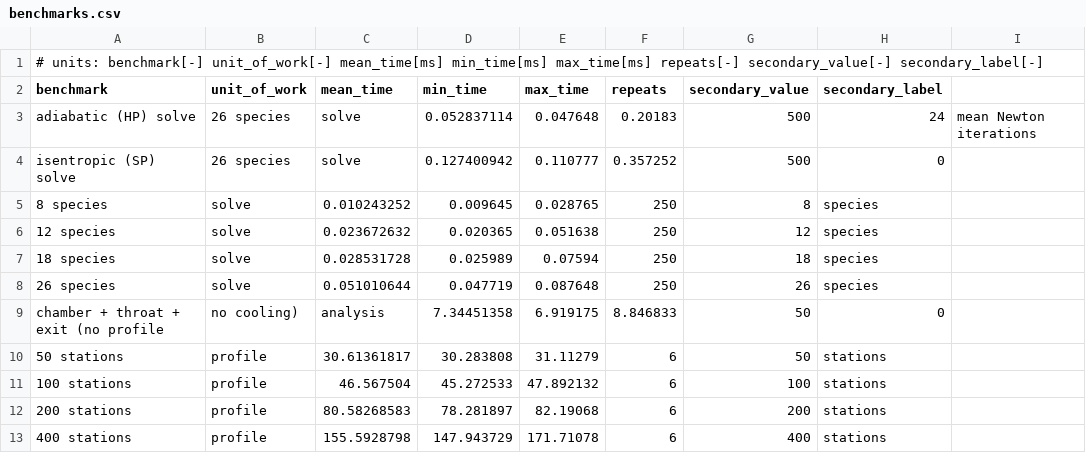
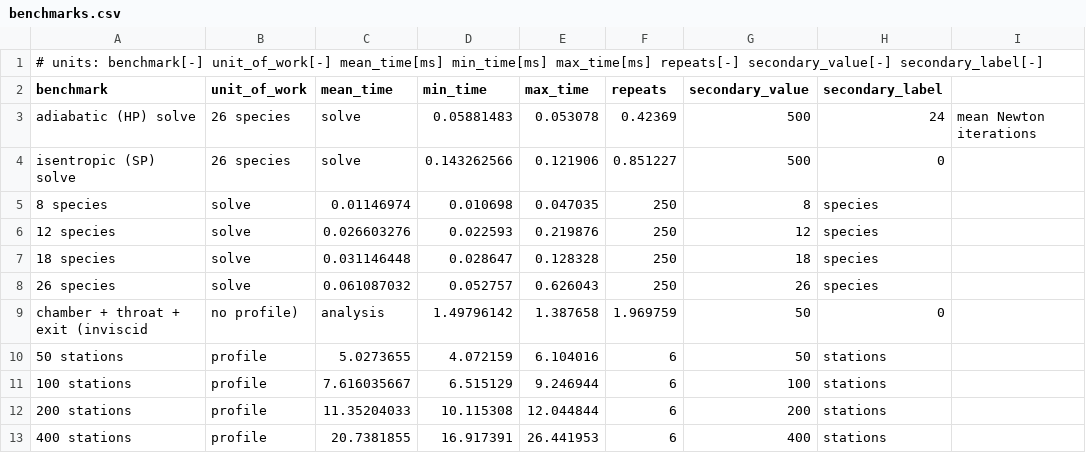
Before and after one commit to Nathan-W123/Ignis, a CSV file: results/benchmarks/benchmarks.csv, drawn as a sheet; only a part is shown; the diff covers the shown part only.

```diff
--- a/results/benchmarks/benchmarks.csv
+++ b/results/benchmarks/benchmarks.csv
@@ -2,12 +2,12 @@
 benchmark,unit_of_work,mean_time,min_time,max_time,repeats,secondary_value,secondary_label
-adiabatic (HP) solve, 26 species,solve,0.052837114,0.047648,0.20183,500,24,mean Newton iterations
-isentropic (SP) solve, 26 species,solve,0.127400942,0.110777,0.357252,500,0,
-  8 species,solve,0.010243252,0.009645,0.028765,250,8,species
-  12 species,solve,0.023672632,0.020365,0.051638,250,12,species
-  18 species,solve,0.028531728,0.025989,0.07594,250,18,species
-  26 species,solve,0.051010644,0.047719,0.087648,250,26,species
-chamber + throat + exit (no profile, no cooling),analysis,7.34451358,6.919175,8.846833,50,0,
-  50 stations,profile,30.61361817,30.283808,31.11279,6,50,stations
-  100 stations,profile,46.567504,45.272533,47.892132,6,100,stations
-  200 stations,profile,80.58268583,78.281897,82.19068,6,200,stations
-  400 stations,profile,155.5928798,147.943729,171.71078,6,400,stations
+adiabatic (HP) solve, 26 species,solve,0.05881483,0.053078,0.42369,500,24,mean Newton iterations
+isentropic (SP) solve, 26 species,solve,0.143262566,0.121906,0.851227,500,0,
+  8 species,solve,0.01146974,0.010698,0.047035,250,8,species
+  12 species,solve,0.026603276,0.022593,0.219876,250,12,species
+  18 species,solve,0.031146448,0.028647,0.128328,250,18,species
+  26 species,solve,0.061087032,0.052757,0.626043,250,26,species
+chamber + throat + exit (inviscid, no profile),analysis,1.49796142,1.387658,1.969759,50,0,
+  50 stations,profile,5.0273655,4.072159,6.104016,6,50,stations
+  100 stations,profile,7.616035667,6.515129,9.246944,6,100,stations
+  200 stations,profile,11.35204033,10.115308,12.044844,6,200,stations
+  400 stations,profile,20.7381855,16.917391,26.441953,6,400,stations
```
Also changed, not shown: 4 added rows, 2 removed rows and 27 edited cells elsewhere in this file, 9 other files.
